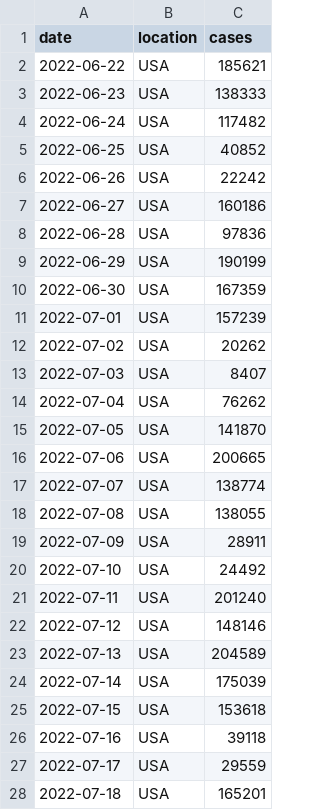
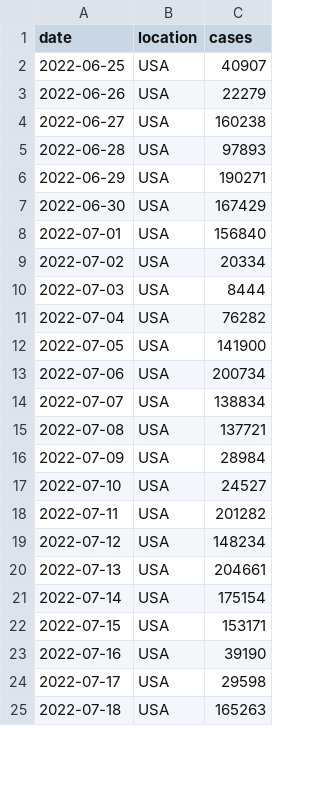
Before and after one commit to blab/rt-from-frequency-dynamics, a TSV file: data/pango-countries/pango-countries_location-case-counts.tsv, drawn as a sheet; only a part is shown; the diff covers the shown part only.

Commit message:
Pango data update Sun Oct 23

```diff
--- a/data/pango-countries/pango-countries_location-case-counts.tsv
+++ b/data/pango-countries/pango-countries_location-case-counts.tsv
@@ -1,28 +1,25 @@
 date	location	cases
-2022-06-22	USA	185621
-2022-06-23	USA	138333
-2022-06-24	USA	117482
-2022-06-25	USA	40852
-2022-06-26	USA	22242
-2022-06-27	USA	160186
-2022-06-28	USA	97836
-2022-06-29	USA	190199
-2022-06-30	USA	167359
-2022-07-01	USA	157239
-2022-07-02	USA	20262
-2022-07-03	USA	8407
-2022-07-04	USA	76262
-2022-07-05	USA	141870
-2022-07-06	USA	200665
-2022-07-07	USA	138774
-2022-07-08	USA	138055
-2022-07-09	USA	28911
-2022-07-10	USA	24492
-2022-07-11	USA	201240
-2022-07-12	USA	148146
-2022-07-13	USA	204589
-2022-07-14	USA	175039
-2022-07-15	USA	153618
-2022-07-16	USA	39118
-2022-07-17	USA	29559
-2022-07-18	USA	165201
+2022-06-25	USA	40907
+2022-06-26	USA	22279
+2022-06-27	USA	160238
+2022-06-28	USA	97893
+2022-06-29	USA	190271
+2022-06-30	USA	167429
+2022-07-01	USA	156840
+2022-07-02	USA	20334
+2022-07-03	USA	8444
+2022-07-04	USA	76282
+2022-07-05	USA	141900
+2022-07-06	USA	200734
+2022-07-07	USA	138834
+2022-07-08	USA	137721
+2022-07-09	USA	28984
+2022-07-10	USA	24527
+2022-07-11	USA	201282
+2022-07-12	USA	148234
+2022-07-13	USA	204661
+2022-07-14	USA	175154
+2022-07-15	USA	153171
+2022-07-16	USA	39190
+2022-07-17	USA	29598
+2022-07-18	USA	165263
```
Also changed, not shown: 3 added rows and 93 edited cells elsewhere in this file, 2 other files.
